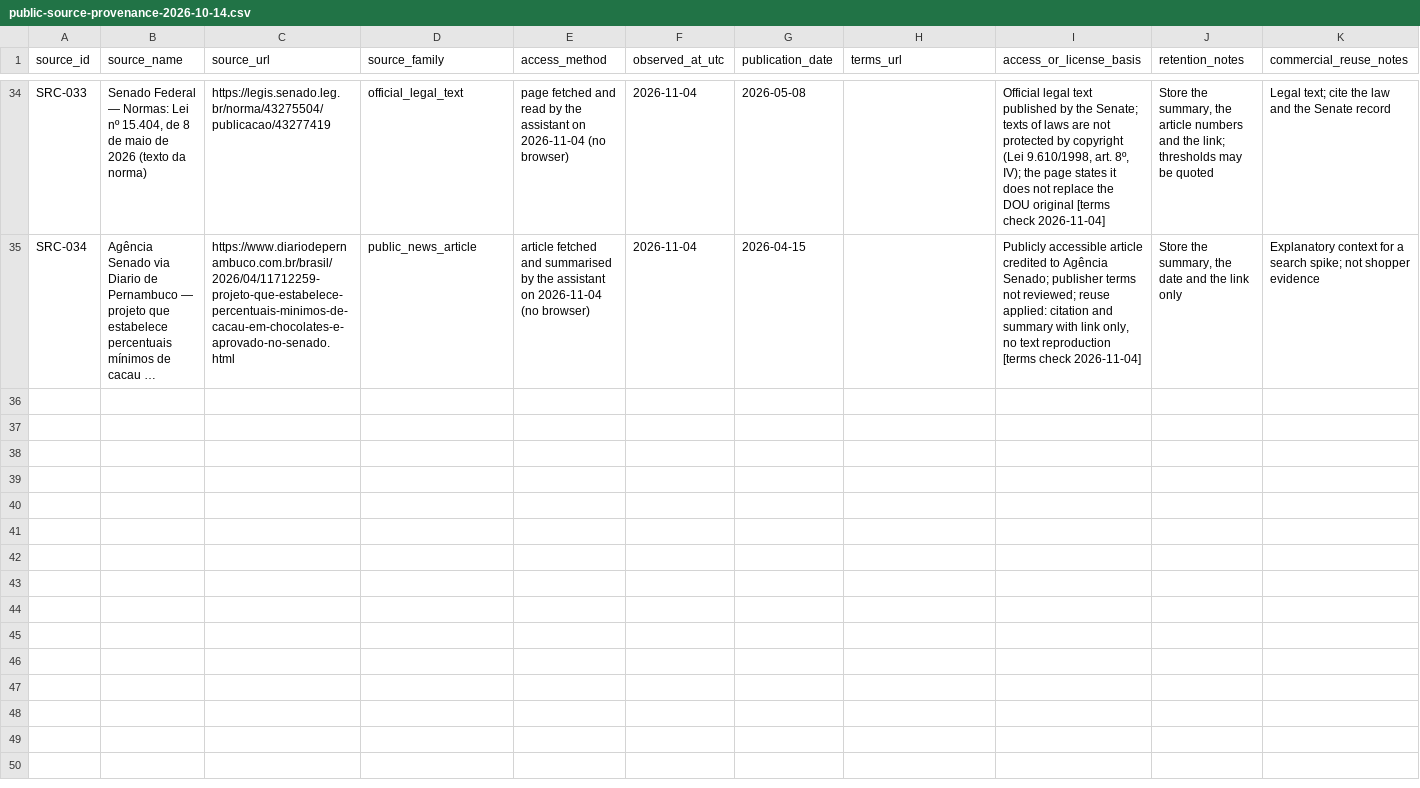
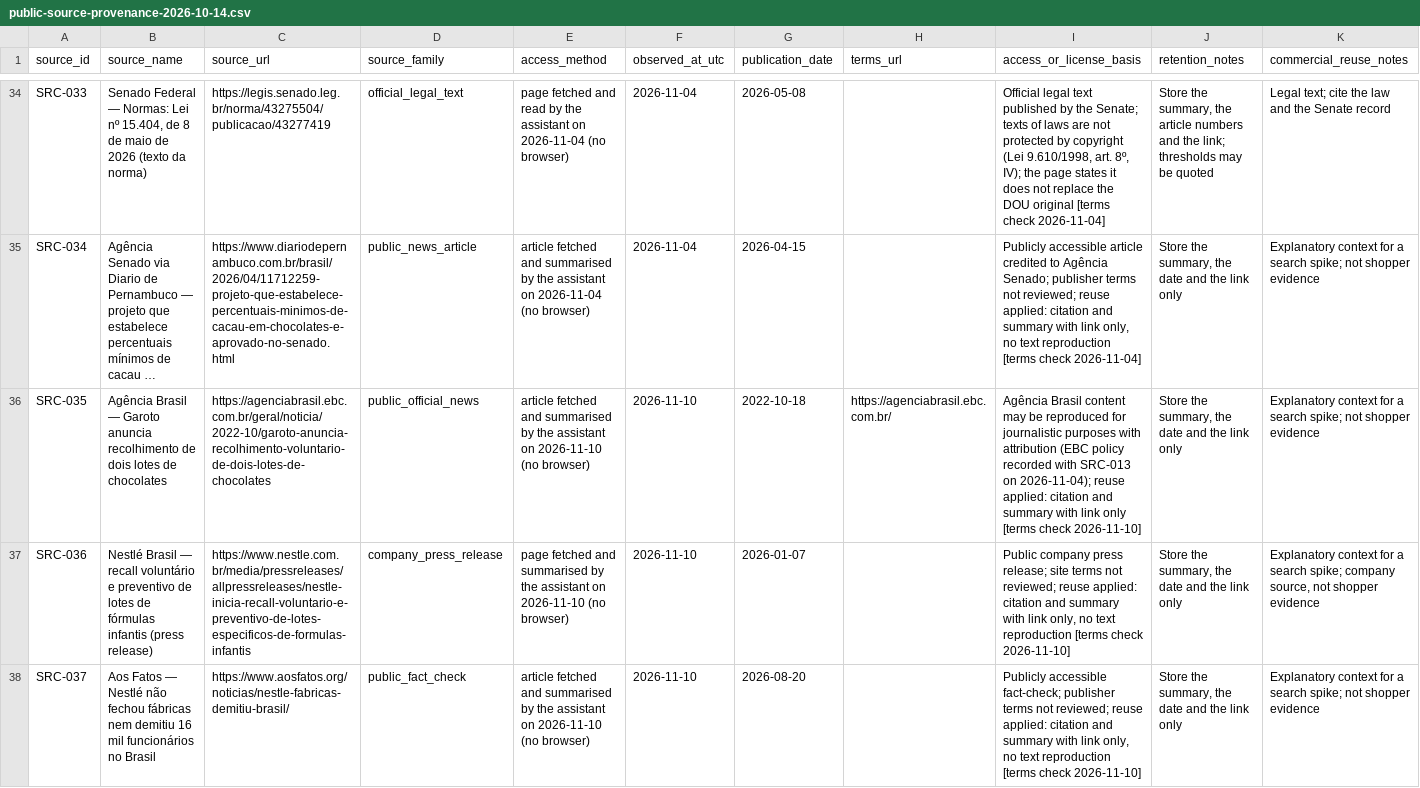
Before and after one commit to PauloRafaeldeMouraPaes/shopplosion-pulse, a CSV file: docs/pilot-chocolate/capture-kit/public-source-provenance-2026-10-14.csv, drawn as a sheet; only a part is shown, gaps mark what is left out; long unchanged cells end in …; rows hold the shown columns only; the diff covers the shown part only; the diff names each change by its address in the sheet, - before the commit and + after, or states it on an @@ line.

```diff
--- a/docs/pilot-chocolate/capture-kit/public-source-provenance-2026-10-14.csv
+++ b/docs/pilot-chocolate/capture-kit/public-source-provenance-2026-10-14.csv
+row 36: SRC-035 | Agência Brasil — Garoto anuncia recolhimento de dois lotes de chocolates | https://agenciabrasil.ebc.com.br/geral/noticia/2022-10/garoto-anuncia-recolhimento-voluntario-de-dois-lotes-de-chocolates | public_official_news | article fetched and summarised by the assistant on 2026-11-10 (no browser) | 2026-11-10 | 2022-10-18 | https://agenciabrasil.ebc.com.br/ | Agência Brasil content may be reproduced for journalistic purposes with attribution (EBC policy recorded with SRC-013 on 2026-11-04); reuse applied: citation and summary with link only [terms check 2026-11-10] | Store the summary, the date and the link only | Explanatory context for a search spike; not shopper evidence
+row 37: SRC-036 | Nestlé Brasil — recall voluntário e preventivo de lotes de fórmulas infantis (press release) | https://www.nestle.com.br/media/pressreleases/allpressreleases/nestle-inicia-recall-voluntario-e-preventivo-de-lotes-especificos-de-formulas-infantis | company_press_release | page fetched and summarised by the assistant on 2026-11-10 (no browser) | 2026-11-10 | 2026-01-07 |  | Public company press release; site terms not reviewed; reuse applied: citation and summary with link only, no text reproduction [terms check 2026-11-10] | Store the summary, the date and the link only | Explanatory context for a search spike; company source, not shopper evidence
+row 38: SRC-037 | Aos Fatos — Nestlé não fechou fábricas nem demitiu 16 mil funcionários no Brasil | https://www.aosfatos.org/noticias/nestle-fabricas-demitiu-brasil/ | public_fact_check | article fetched and summarised by the assistant on 2026-11-10 (no browser) | 2026-11-10 | 2026-08-20 |  | Publicly accessible fact-check; publisher terms not reviewed; reuse applied: citation and summary with link only, no text reproduction [terms check 2026-11-10] | Store the summary, the date and the link only | Explanatory context for a search spike; not shopper evidence
```
Also changed, not shown: 2 added rows elsewhere in this file, 4 other files.
